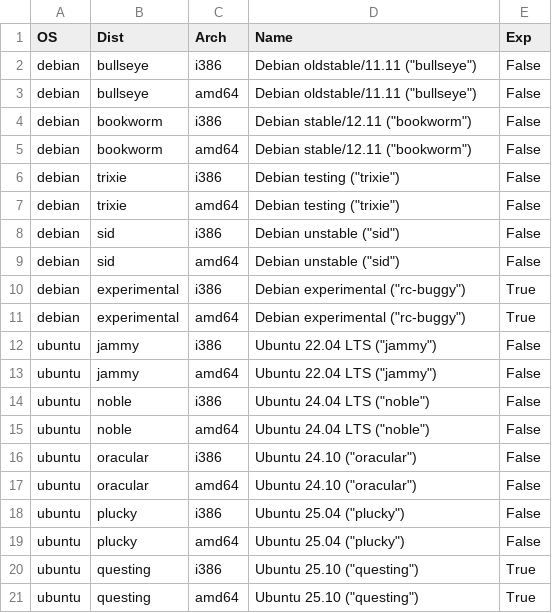
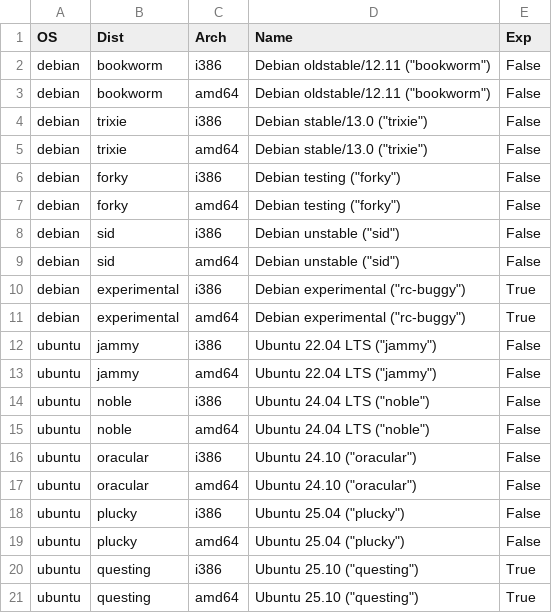
Before and after one commit to johang/sd-card-images, a CSV file: debians-x86.csv, drawn as a sheet.

```diff
--- a/debians-x86.csv
+++ b/debians-x86.csv
@@ -1,8 +1,8 @@
 OS,Dist,Arch,Name,Exp
-debian,bullseye,i386,"Debian oldstable/11.11 (""bullseye"")",False
-debian,bullseye,amd64,"Debian oldstable/11.11 (""bullseye"")",False
-debian,bookworm,i386,"Debian stable/12.11 (""bookworm"")",False
-debian,bookworm,amd64,"Debian stable/12.11 (""bookworm"")",False
-debian,trixie,i386,"Debian testing (""trixie"")",False
-debian,trixie,amd64,"Debian testing (""trixie"")",False
+debian,bookworm,i386,"Debian oldstable/12.11 (""bookworm"")",False
+debian,bookworm,amd64,"Debian oldstable/12.11 (""bookworm"")",False
+debian,trixie,i386,"Debian stable/13.0 (""trixie"")",False
+debian,trixie,amd64,"Debian stable/13.0 (""trixie"")",False
+debian,forky,i386,"Debian testing (""forky"")",False
+debian,forky,amd64,"Debian testing (""forky"")",False
 debian,sid,i386,"Debian unstable (""sid"")",False
```
Also changed, not shown: debians-arm.csv.
